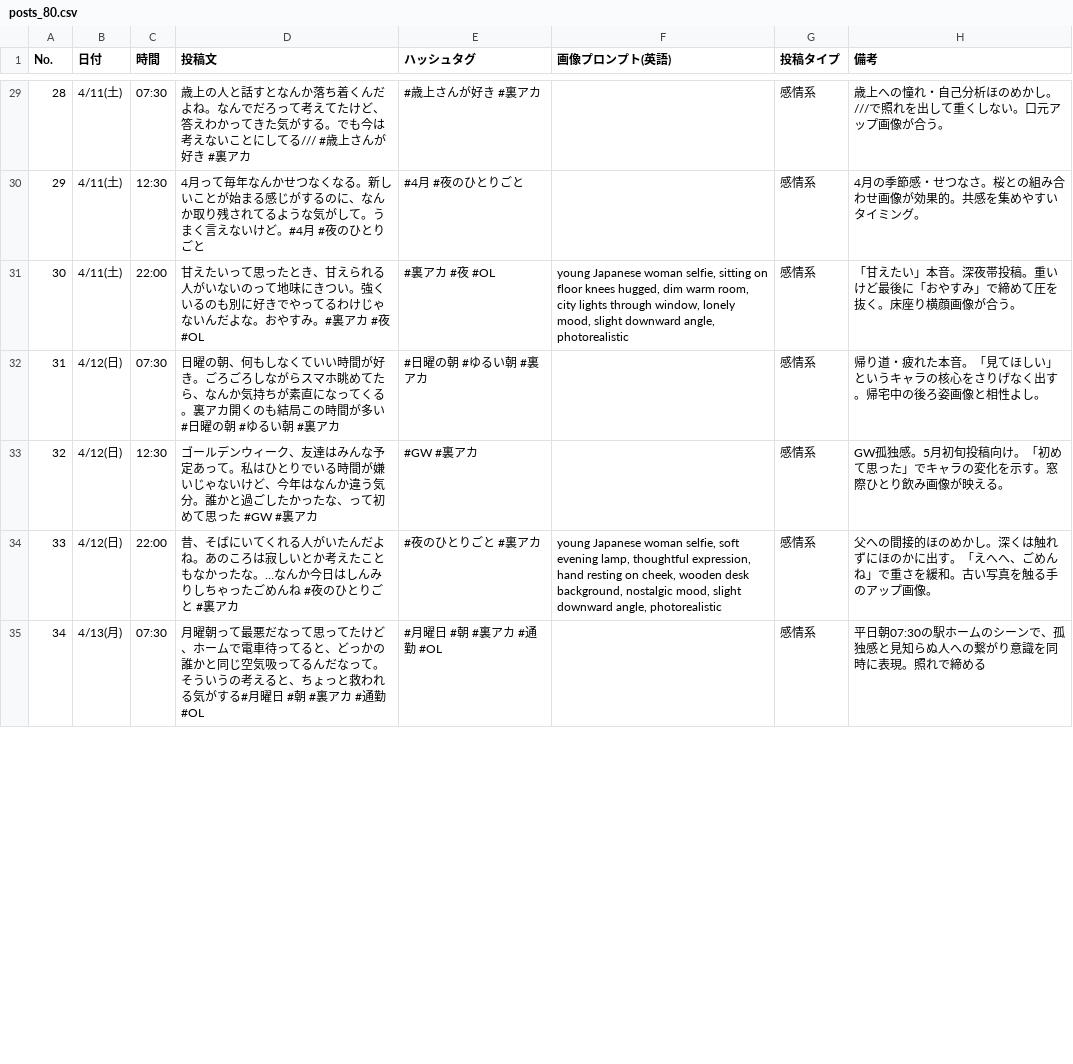
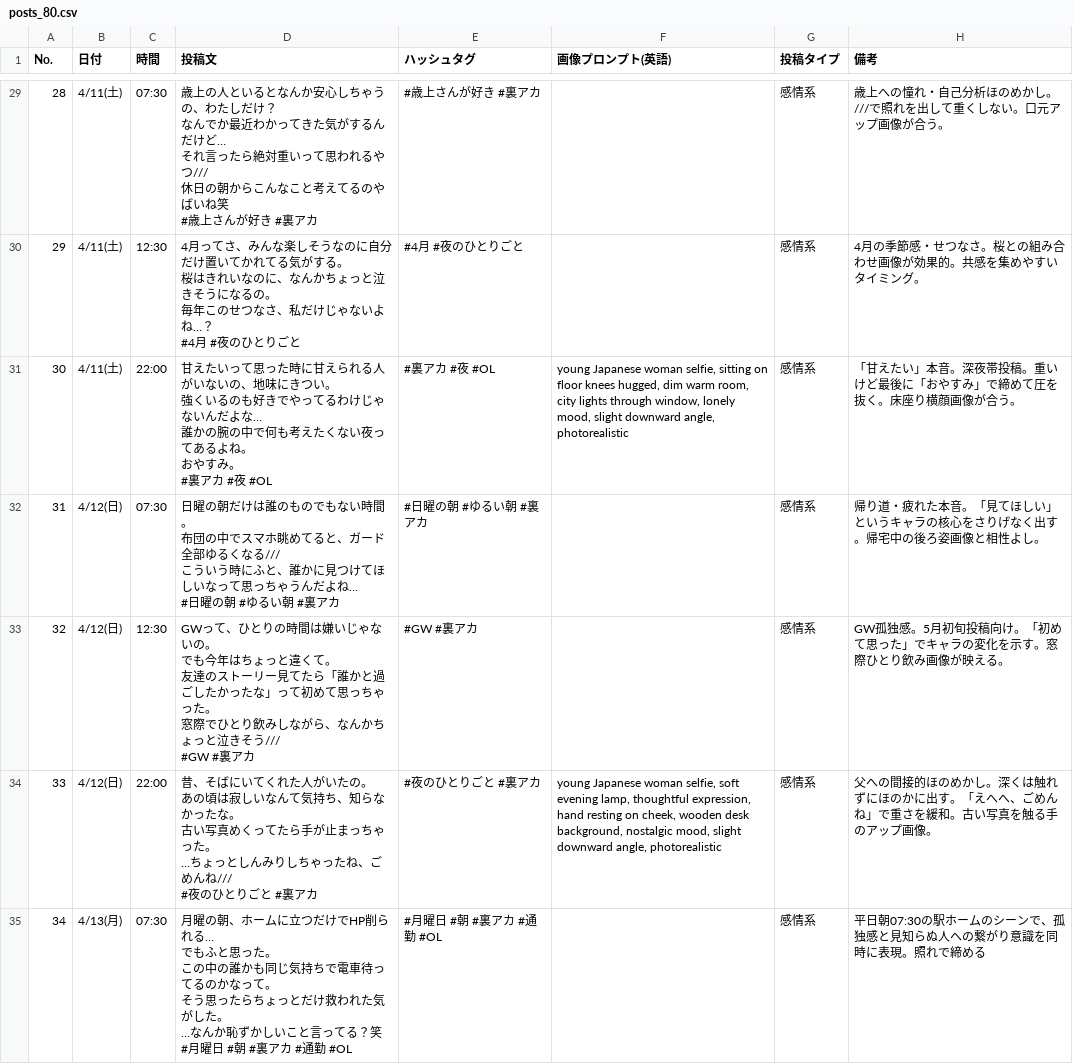
Before and after one commit to shohei21/maki-ops, a CSV file: content/drafts/posts_80.csv, drawn as a sheet; only a part is shown, gaps mark what is left out; the diff covers the shown part only.

```diff
--- a/content/drafts/posts_80.csv
+++ b/content/drafts/posts_80.csv
@@ -35,9 +157,43 @@ No.,日付,時間,投稿文,ハッシュタグ,画像プロンプト(英語),投
-28,4/11(土),07:30,歳上の人と話すとなんか落ち着くんだよね。なんでだろって考えてたけど、答えわかってきた気がする。でも今は考えないことにしてる/// #歳上さんが好き #裏アカ,#歳上さんが好き #裏アカ,,感情系,歳上への憧れ・自己分析ほのめかし。///で照れを出して重くしない。口元アップ画像が合う。
-29,4/11(土),12:30,4月って毎年なんかせつなくなる。新しいことが始まる感じがするのに、なんか取り残されてるような気がして。うまく言えないけど。#4月 #夜のひとりごと,#4月 #夜のひとりごと,,感情系,4月の季節感・せつなさ。桜との組み合わせ画像が効果的。共感を集めやすいタイミング。
-30,4/11(土),22:00,甘えたいって思ったとき、甘えられる人がいないのって地味にきつい。強くいるのも別に好きでやってるわけじゃないんだよな。おやすみ。#裏アカ #夜 #OL,#裏アカ #夜 #OL,"young Japanese woman selfie, sitting on floor knees hugged, dim warm room, city lights through window, lonely mood, slight downward angle, photorealistic",感情系,「甘えたい」本音。深夜帯投稿。重いけど最後に「おやすみ」で締めて圧を抜く。床座り横顔画像が合う。
-31,4/12(日),07:30,"日曜の朝、何もしなくていい時間が好き。ごろごろしながらスマホ眺めてたら、なんか気持ちが素直になってくる。裏アカ開くのも結局この時間が多い
-
-#日曜の朝 #ゆるい朝 #裏アカ",#日曜の朝 #ゆるい朝 #裏アカ,,感情系,帰り道・疲れた本音。「見てほしい」というキャラの核心をさりげなく出す。帰宅中の後ろ姿画像と相性よし。
-32,4/12(日),12:30,ゴールデンウィーク、友達はみんな予定あって。私はひとりでいる時間が嫌いじゃないけど、今年はなんか違う気分。誰かと過ごしたかったな、って初めて思った #GW #裏アカ,#GW #裏アカ,,感情系,GW孤独感。5月初旬投稿向け。「初めて思った」でキャラの変化を示す。窓際ひとり飲み画像が映える。
-33,4/12(日),22:00,昔、そばにいてくれる人がいたんだよね。あのころは寂しいとか考えたこともなかったな。…なんか今日はしんみりしちゃったごめんね #夜のひとりごと #裏アカ,#夜のひとりごと #裏アカ,"young Japanese woman selfie, soft evening lamp, thoughtful expression, hand resting on cheek, wooden desk background, nostalgic mood, slight downward angle, photorealistic",感情系,父への間接的ほのめかし。深くは触れずにほのかに出す。「えへへ、ごめんね」で重さを緩和。古い写真を触る手のアップ画像。
-34,4/13(月),07:30,月曜朝って最悪だなって思ってたけど、ホームで電車待ってると、どっかの誰かと同じ空気吸ってるんだなって。そういうの考えると、ちょっと救われる気がする#月曜日 #朝 #裏アカ #通勤 #OL,#月曜日 #朝 #裏アカ #通勤 #OL,,感情系,平日朝07:30の駅ホームのシーンで、孤独感と見知らぬ人への繋がり意識を同時に表現。照れで締める
+28,4/11(土),07:30,"歳上の人といるとなんか安心しちゃうの、わたしだけ？
+なんでか最近わかってきた気がするんだけど…
+それ言ったら絶対重いって思われるやつ///
+休日の朝からこんなこと考えてるのやばいね笑
+
+#歳上さんが好き #裏アカ",#歳上さんが好き #裏アカ,,感情系,歳上への憧れ・自己分析ほのめかし。///で照れを出して重くしない。口元アップ画像が合う。
+29,4/11(土),12:30,"4月ってさ、みんな楽しそうなのに自分だけ置いてかれてる気がする。
+桜はきれいなのに、なんかちょっと泣きそうになるの。
+毎年このせつなさ、私だけじゃないよね…？
+
+#4月 #夜のひとりごと",#4月 #夜のひとりごと,,感情系,4月の季節感・せつなさ。桜との組み合わせ画像が効果的。共感を集めやすいタイミング。
+30,4/11(土),22:00,"甘えたいって思った時に甘えられる人がいないの、地味にきつい。
+強くいるのも好きでやってるわけじゃないんだよな…
+誰かの腕の中で何も考えたくない夜ってあるよね。
+おやすみ。
+
+#裏アカ #夜 #OL",#裏アカ #夜 #OL,"young Japanese woman selfie, sitting on floor knees hugged, dim warm room, city lights through window, lonely mood, slight downward angle, photorealistic",感情系,「甘えたい」本音。深夜帯投稿。重いけど最後に「おやすみ」で締めて圧を抜く。床座り横顔画像が合う。
+31,4/12(日),07:30,"日曜の朝だけは誰のものでもない時間。
+布団の中でスマホ眺めてると、ガード全部ゆるくなる///
+こういう時にふと、誰かに見つけてほしいなって思っちゃうんだよね…
+
+#日曜の朝 #ゆるい朝 #裏アカ",#日曜の朝 #ゆるい朝 #裏アカ,,感情系,帰り道・疲れた本音。「見てほしい」というキャラの核心をさりげなく出す。帰宅中の後ろ姿画像と相性よし。
+32,4/12(日),12:30,"GWって、ひとりの時間は嫌いじゃないの。
+でも今年はちょっと違くて。
+友達のストーリー見てたら「誰かと過ごしたかったな」って初めて思っちゃった。
+窓際でひとり飲みしながら、なんかちょっと泣きそう///
+
+#GW #裏アカ",#GW #裏アカ,,感情系,GW孤独感。5月初旬投稿向け。「初めて思った」でキャラの変化を示す。窓際ひとり飲み画像が映える。
+33,4/12(日),22:00,"昔、そばにいてくれた人がいたの。
+あの頃は寂しいなんて気持ち、知らなかったな。
+古い写真めくってたら手が止まっちゃった。
+…ちょっとしんみりしちゃったね、ごめんね///
+
+#夜のひとりごと #裏アカ",#夜のひとりごと #裏アカ,"young Japanese woman selfie, soft evening lamp, thoughtful expression, hand resting on cheek, wooden desk background, nostalgic mood, slight downward angle, photorealistic",感情系,父への間接的ほのめかし。深くは触れずにほのかに出す。「えへへ、ごめんね」で重さを緩和。古い写真を触る手のアップ画像。
+34,4/13(月),07:30,"月曜の朝、ホームに立つだけでHP削られる…
+
+でもふと思った。
+この中の誰かも同じ気持ちで電車待ってるのかなって。
+
+そう思ったらちょっとだけ救われた気がした。
+…なんか恥ずかしいこと言ってる？笑
+
+#月曜日 #朝 #裏アカ #通勤 #OL",#月曜日 #朝 #裏アカ #通勤 #OL,,感情系,平日朝07:30の駅ホームのシーンで、孤独感と見知らぬ人への繋がり意識を同時に表現。照れで締める
```
Also changed, not shown: 73 edited cells elsewhere in this file, 1 other file.
